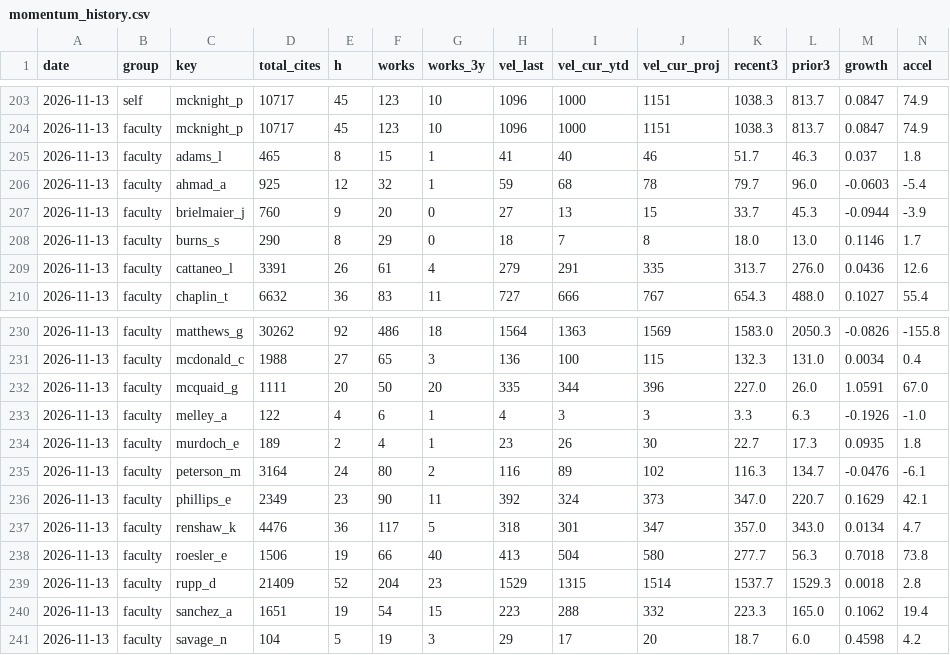
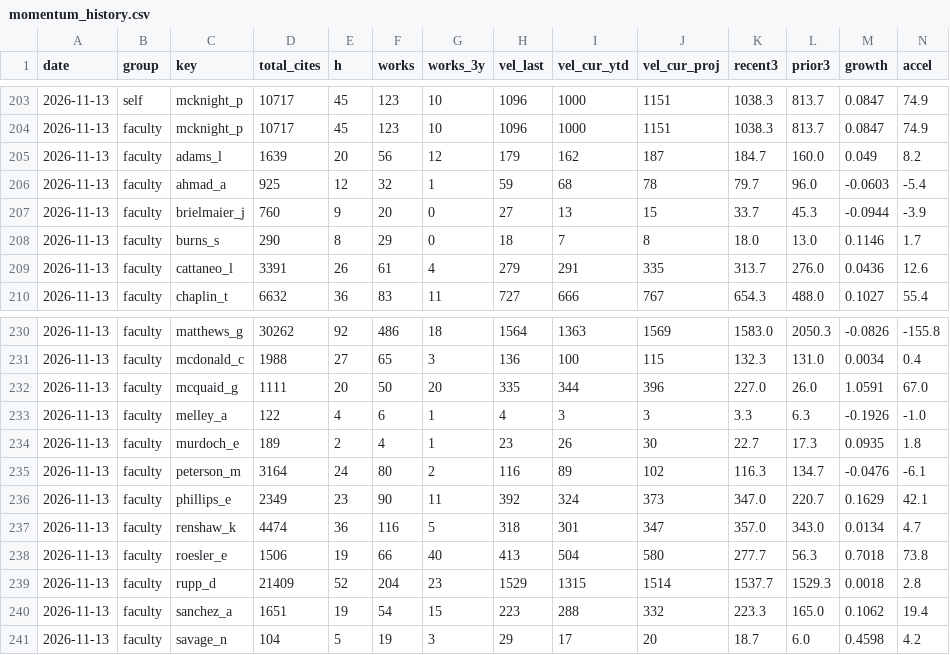
Before and after one commit to pem725/pem725.github.io, a CSV file: impact/data/momentum_history.csv, drawn as a sheet; only a part is shown, gaps mark what is left out; removed rows and columns are numbered as before the commit, all else as after; rows hold the shown columns only; the diff names each change by its address in the sheet, - before the commit and + after, or states it on an @@ line.

```diff
--- a/impact/data/momentum_history.csv
+++ b/impact/data/momentum_history.csv
-row 205: 2026-11-13 | faculty | adams_l | 465 | 8 | 15 | 1 | 41 | 40 | 46 | 51.7 | 46.3 | 0.037 | 1.8
+row 205: 2026-11-13 | faculty | adams_l | 1639 | 20 | 56 | 12 | 179 | 162 | 187 | 184.7 | 160.0 | 0.049 | 8.2
-D237 (total_cites): 4476
+D237 (total_cites): 4474
-F237 (works): 117
+F237 (works): 116
```
Also changed, not shown: impact/students/students.csv, 16 other files.
